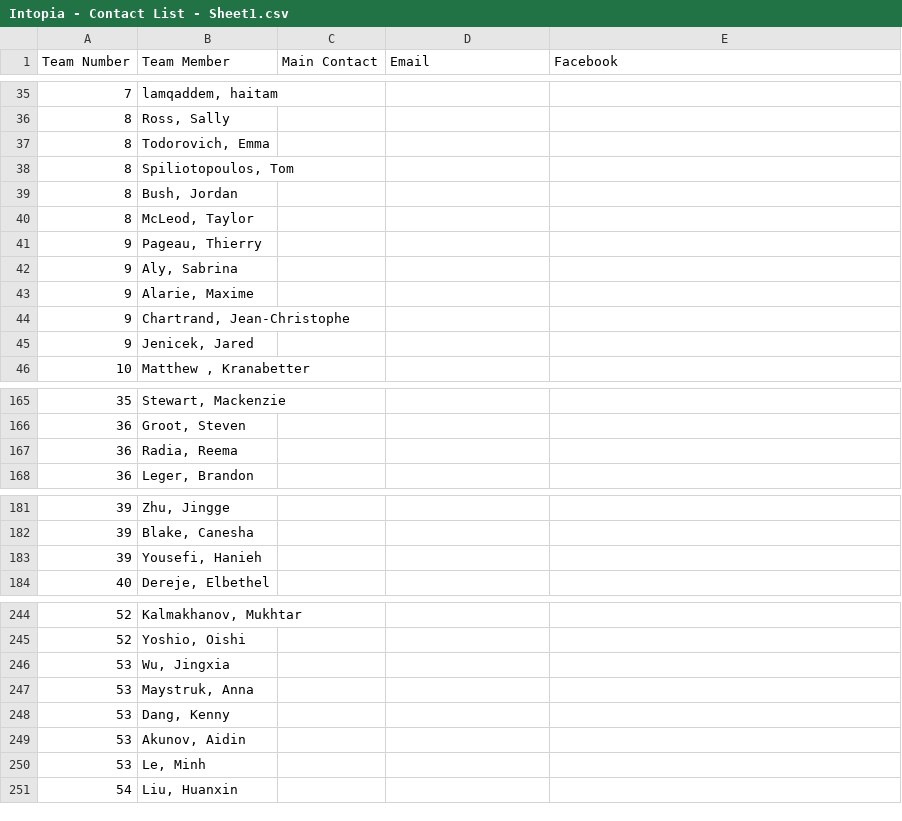
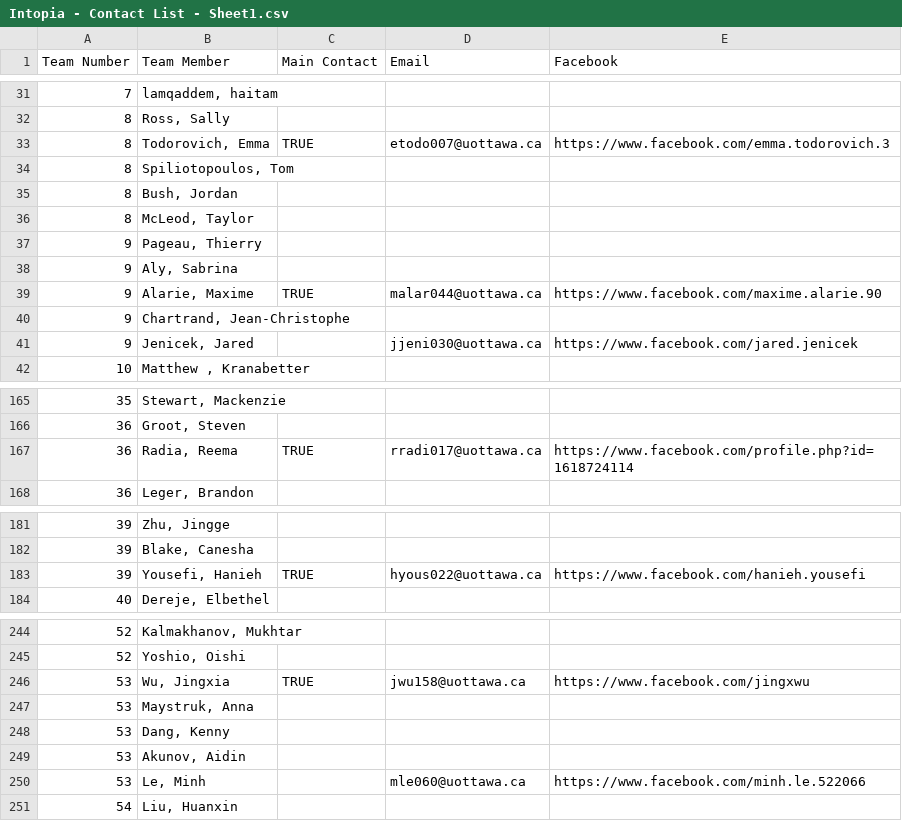
Before and after one commit to jacklau04/intopia2019, a CSV file: Intopia - Contact List - Sheet1.csv, drawn as a sheet; only a part is shown, gaps mark what is left out; the diff covers the shown part only.

```diff
--- a/Intopia - Contact List - Sheet1.csv
+++ b/Intopia - Contact List - Sheet1.csv
@@ -36,3 +32,3 @@ Team Number,Team Member,Main Contact,Email,Facebook
 8,"Ross, Sally",,,
-8,"Todorovich, Emma",,,
+8,"Todorovich, Emma",TRUE,etodo007@uottawa.ca,https://www.facebook.com/emma.todorovich.3
 8,"Spiliotopoulos, Tom",,,
@@ -42,5 +38,5 @@ Team Number,Team Member,Main Contact,Email,Facebook
 9,"Aly, Sabrina",,,
-9,"Alarie, Maxime",,,
+9,"Alarie, Maxime",TRUE,malar044@uottawa.ca,https://www.facebook.com/maxime.alarie.90
 9,"Chartrand, Jean-Christophe",,,
-9,"Jenicek, Jared",,,
+9,"Jenicek, Jared",,jjeni030@uottawa.ca,https://www.facebook.com/jared.jenicek
 10,"Matthew , Kranabetter",,,
@@ -166,3 +166,3 @@ Team Number,Team Member,Main Contact,Email,Facebook
 36,"Groot, Steven",,,
-36,"Radia, Reema",,,
+36,"Radia, Reema",TRUE,rradi017@uottawa.ca,https://www.facebook.com/profile.php?id=1618724114
 36,"Leger, Brandon",,,
@@ -182,3 +182,3 @@ Team Number,Team Member,Main Contact,Email,Facebook
 39,"Blake, Canesha",,,
-39,"Yousefi, Hanieh",,,
+39,"Yousefi, Hanieh",TRUE,hyous022@uottawa.ca,https://www.facebook.com/hanieh.yousefi
 40,"Dereje, Elbethel",,,
@@ -245,3 +245,3 @@ Team Number,Team Member,Main Contact,Email,Facebook
 52,"Yoshio, Oishi",,,
-53,"Wu, Jingxia",,,
+53,"Wu, Jingxia",TRUE,jwu158@uottawa.ca,https://www.facebook.com/jingxwu
 53,"Maystruk, Anna",,,
@@ -249,3 +249,3 @@ Team Number,Team Member,Main Contact,Email,Facebook
 53,"Akunov, Aidin",,,
-53,"Le, Minh",,,
+53,"Le, Minh",,mle060@uottawa.ca,https://www.facebook.com/minh.le.522066
 54,"Liu, Huanxin",,,
```
Also changed, not shown: 2 added rows, 2 removed rows, 2 moved rows and 49 edited cells elsewhere in this file, 29 other files.
